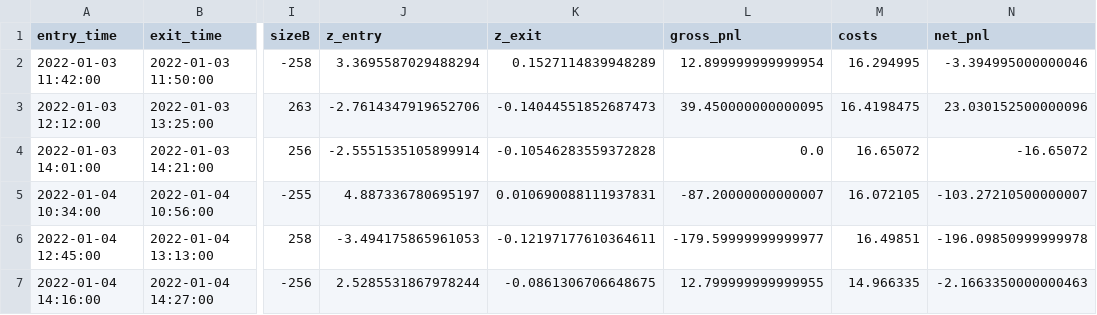
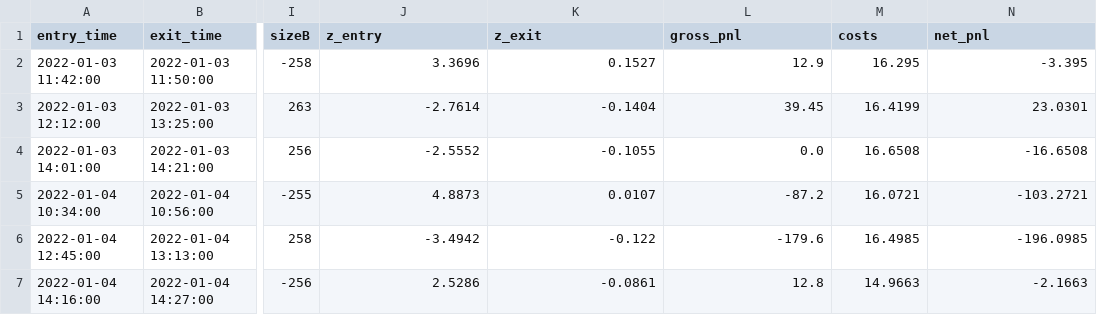
Before and after one commit to NEERAJISM/Capstone, a CSV file: results/backtest/UNITECH_FCONSUMER/trades.csv, drawn as a sheet; only a part is shown, gaps mark what is left out; the diff covers the shown part only; the diff names each change by its address in the sheet, - before the commit and + after, or states it on an @@ line.

```diff
--- a/results/backtest/UNITECH_FCONSUMER/trades.csv
+++ b/results/backtest/UNITECH_FCONSUMER/trades.csv
-J2 (z_entry): 3.3695587029488294
+J2 (z_entry): 3.3696
-K2 (z_exit): 0.1527114839948289
+K2 (z_exit): 0.1527
-L2 (gross_pnl): 12.899999999999954
+L2 (gross_pnl): 12.9
-M2 (costs): 16.294995
+M2 (costs): 16.295
-N2 (net_pnl): -3.394995000000046
+N2 (net_pnl): -3.395
-J3 (z_entry): -2.7614347919652706
+J3 (z_entry): -2.7614
-K3 (z_exit): -0.14044551852687473
+K3 (z_exit): -0.1404
-L3 (gross_pnl): 39.450000000000095
+L3 (gross_pnl): 39.45
-M3 (costs): 16.4198475
+M3 (costs): 16.4199
-N3 (net_pnl): 23.030152500000096
+N3 (net_pnl): 23.0301
-J4 (z_entry): -2.5551535105899914
+J4 (z_entry): -2.5552
-K4 (z_exit): -0.10546283559372828
+K4 (z_exit): -0.1055
-M4 (costs): 16.65072
+M4 (costs): 16.6508
-N4 (net_pnl): -16.65072
+N4 (net_pnl): -16.6508
-J5 (z_entry): 4.887336780695197
+J5 (z_entry): 4.8873
-K5 (z_exit): 0.010690088111937831
+K5 (z_exit): 0.0107
-L5 (gross_pnl): -87.20000000000007
+L5 (gross_pnl): -87.2
-M5 (costs): 16.072105
+M5 (costs): 16.0721
-N5 (net_pnl): -103.27210500000007
+N5 (net_pnl): -103.2721
-J6 (z_entry): -3.494175865961053
+J6 (z_entry): -3.4942
-K6 (z_exit): -0.12197177610364611
+K6 (z_exit): -0.122
-L6 (gross_pnl): -179.59999999999977
+L6 (gross_pnl): -179.6
-M6 (costs): 16.49851
+M6 (costs): 16.4985
-N6 (net_pnl): -196.09850999999978
+N6 (net_pnl): -196.0985
-J7 (z_entry): 2.5285531867978244
+J7 (z_entry): 2.5286
-K7 (z_exit): -0.0861306706648675
+K7 (z_exit): -0.0861
-L7 (gross_pnl): 12.799999999999955
+L7 (gross_pnl): 12.8
-M7 (costs): 14.966335
+M7 (costs): 14.9663
-N7 (net_pnl): -2.1663350000000463
+N7 (net_pnl): -2.1663
```
Also changed, not shown: 135 edited cells elsewhere in this file, results/backtest/KRIDHANINF_RNAVAL/daily_pnl.csv, results/backtest/KRIDHANINF_RNAVAL/trades.csv, 7 other files.
